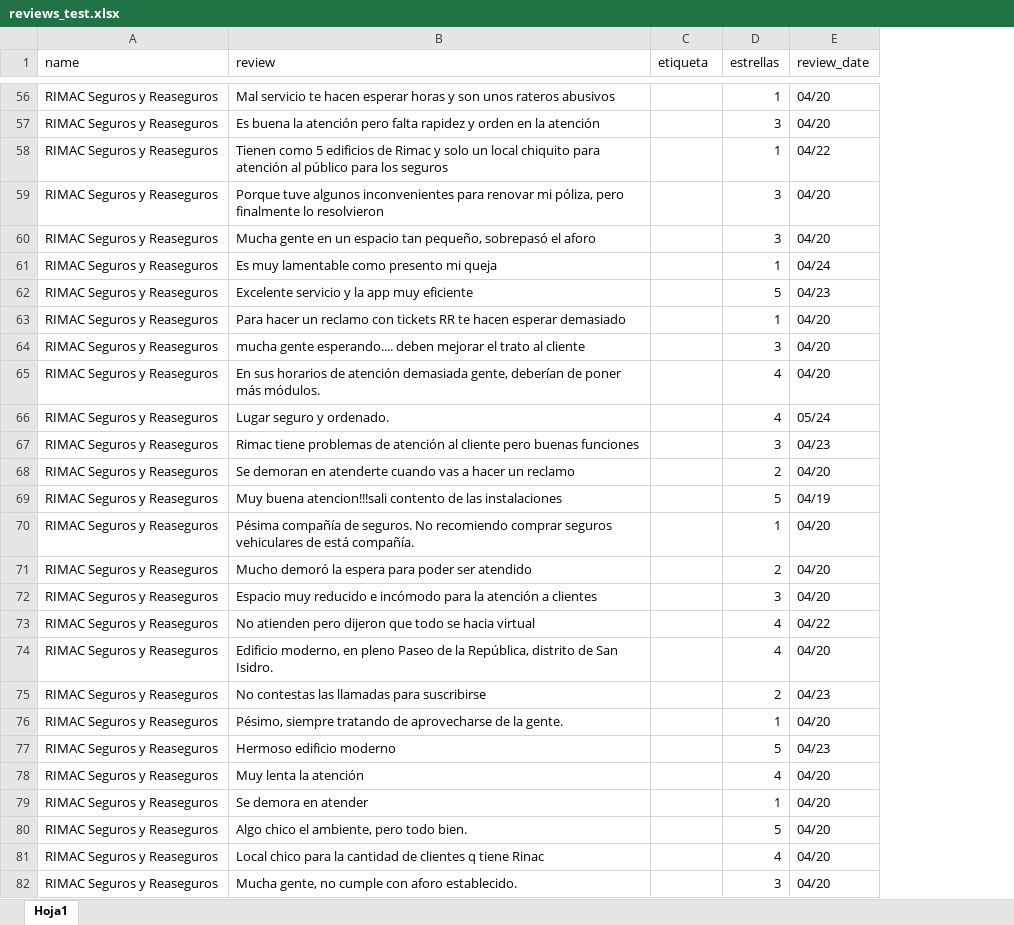
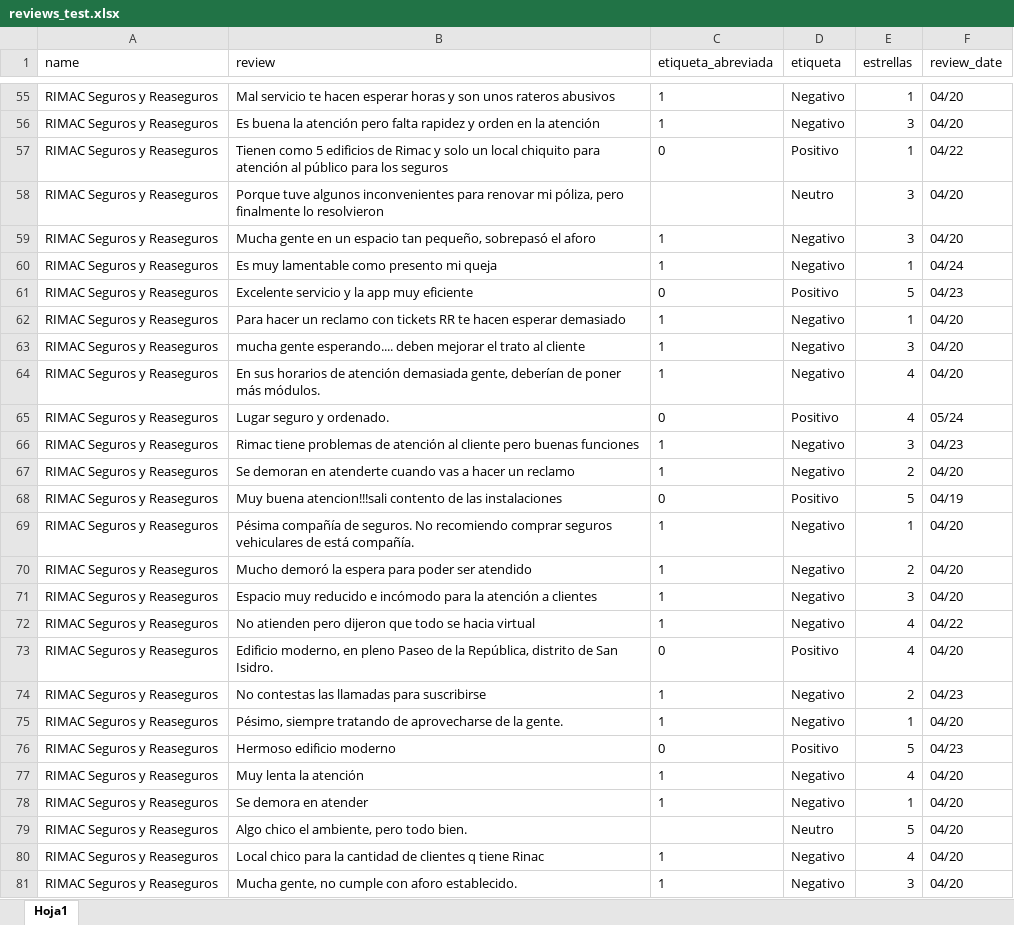
Before and after one commit to jatmnk9/Thesis_project_QuispeCabello_Sanchez_Wong, an Excel workbook: reviews_test.xlsx, sheet Hoja1, drawn as a sheet; only a part is shown, gaps mark what is left out; values as stored, in another font and other column widths than the file's, no borders; addresses are those after the commit; the diff covers the shown part only; the diff names each change by its address in the sheet, - before the commit and + after, or states it on an @@ line.

```diff
--- a/reviews_test.xlsx (sheet Hoja1)
+++ b/reviews_test.xlsx (sheet Hoja1)
+column C (etiqueta_abreviada), rows 55-81: 1 | 1 | 0 |  | 1 | 1 | 0 | 1 | 1 | 1 | 0 | 1 | 1 | 0 | 1 | 1 | 1 | 1 | 0 | 1 | 1 | 0 | 1 | 1 |  | 1 | 1
-D55:D56 (etiqueta): (empty)
+D55:D56 (etiqueta): Negativo
-D57 (etiqueta): (empty)
+D57 (etiqueta): Positivo
-D58 (etiqueta): (empty)
+D58 (etiqueta): Neutro
-D59:D60 (etiqueta): (empty)
+D59:D60 (etiqueta): Negativo
-D61 (etiqueta): (empty)
+D61 (etiqueta): Positivo
-D62:D64 (etiqueta): (empty)
+D62:D64 (etiqueta): Negativo
-D65 (etiqueta): (empty)
+D65 (etiqueta): Positivo
-D66:D67 (etiqueta): (empty)
+D66:D67 (etiqueta): Negativo
-D68 (etiqueta): (empty)
+D68 (etiqueta): Positivo
-D69:D72 (etiqueta): (empty)
+D69:D72 (etiqueta): Negativo
-D73 (etiqueta): (empty)
+D73 (etiqueta): Positivo
-D74:D75 (etiqueta): (empty)
+D74:D75 (etiqueta): Negativo
-D76 (etiqueta): (empty)
+D76 (etiqueta): Positivo
-D77:D78 (etiqueta): (empty)
+D77:D78 (etiqueta): Negativo
-D79 (etiqueta): (empty)
+D79 (etiqueta): Neutro
-D80:D81 (etiqueta): (empty)
+D80:D81 (etiqueta): Negativo
```
Also changed, not shown: 19 removed rows, 576 edited cells and cell formats elsewhere in this sheet, Lexicon.xlsx, demo_lexicon/Lexicon.xlsx, 4 other files.
